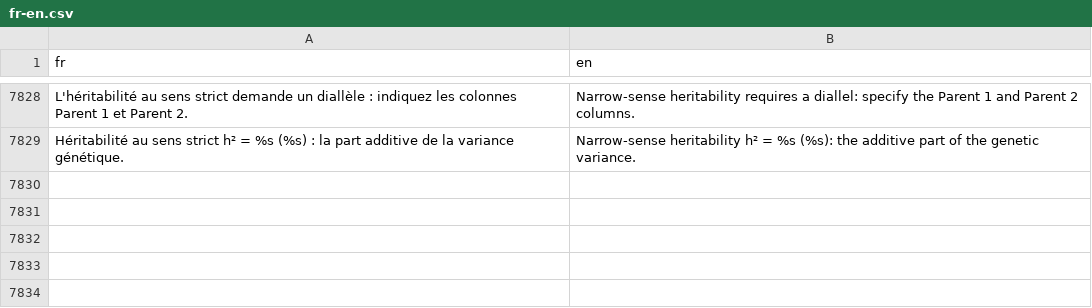
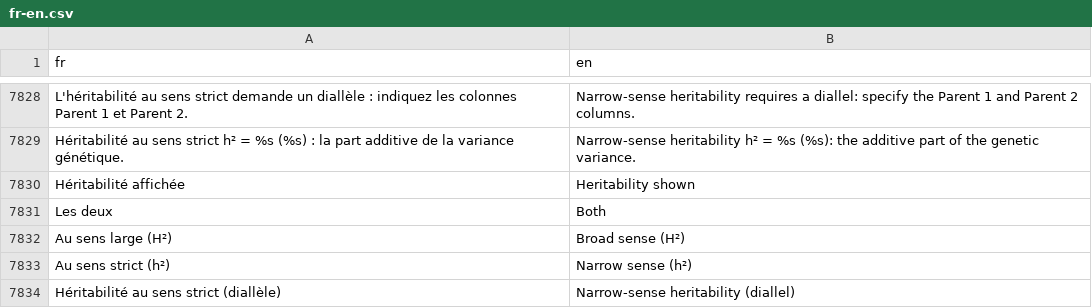
Before and after one commit to houphouet/hstat, a CSV file: inst/app/i18n/fr-en.csv, drawn as a sheet; only a part is shown, gaps mark what is left out; the diff names each change by its address in the sheet, - before the commit and + after, or states it on an @@ line.

```diff
--- a/inst/app/i18n/fr-en.csv
+++ b/inst/app/i18n/fr-en.csv
+row 7830: Héritabilité affichée | Heritability shown
+row 7831: Les deux | Both
+row 7832: Au sens large (H²) | Broad sense (H²)
+row 7833: Au sens strict (h²) | Narrow sense (h²)
+row 7834: Héritabilité au sens strict (diallèle) | Narrow-sense heritability (diallel)
```
Also changed, not shown: 5 other files.
